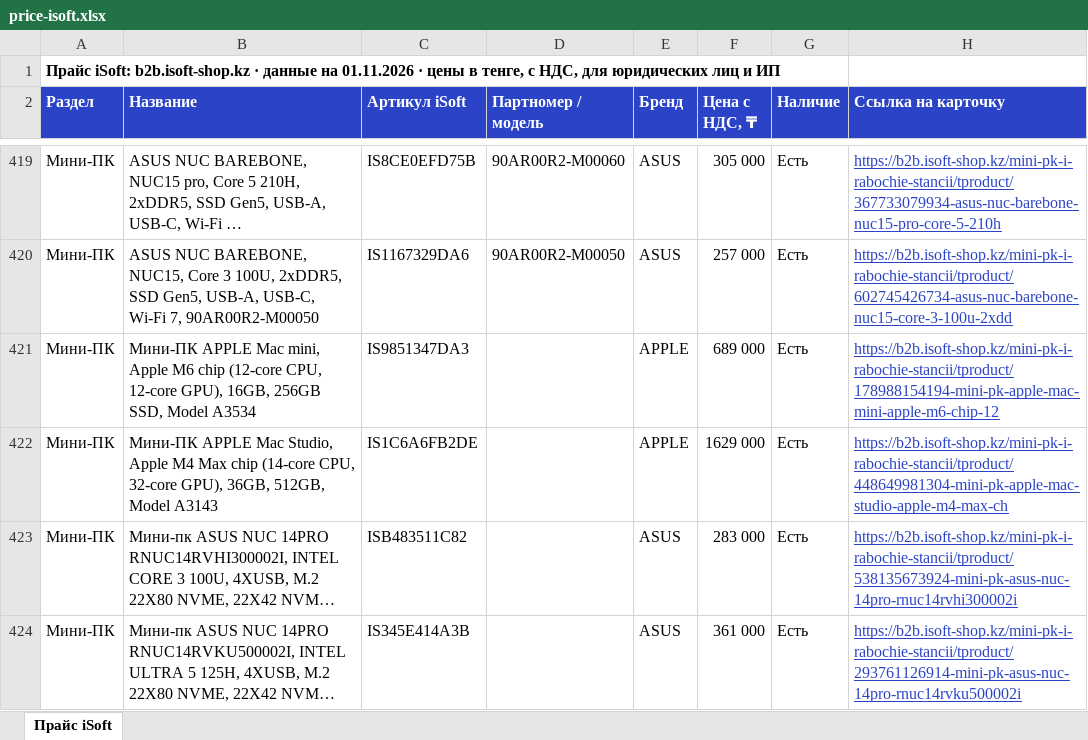
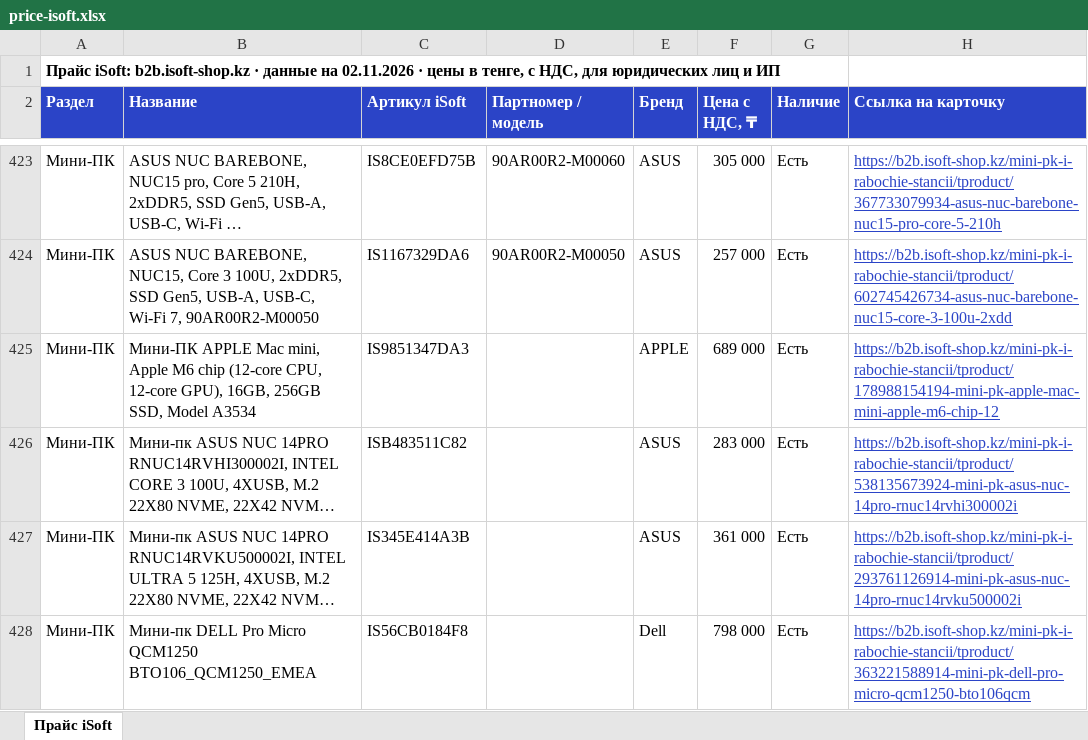
Before and after one commit to askhatjuve-ops/isoft-search, an Excel workbook: price-isoft.xlsx, sheet Прайс iSoft, drawn as a sheet; only a part is shown, gaps mark what is left out; the shorter side is filled out with more unchanged rows; long unchanged cells end in …; values as stored, in another font and other column widths than the file's, no borders; removed rows and columns are numbered as before the commit, all else as after; the diff covers the shown part only; the diff names each change by its address in the sheet, - before the commit and + after, or states it on an @@ line.

```diff
--- a/price-isoft.xlsx (sheet Прайс iSoft)
+++ b/price-isoft.xlsx (sheet Прайс iSoft)
-A1 (Раздел): …данные на 01.11.2026 · цены…
+A1 (Раздел): …данные на 02.11.2026 · цены…
-row 422: Мини-ПК | Мини-ПК APPLE Mac Studio, Apple M4 Max chip (14-core CPU, 32-core GPU), 36GB, 512GB, Model A3143 | IS1C6A6FB2DE |  | APPLE | 1629 000 | Есть | https://b2b.isoft-shop.kz/mini-pk-i-rabochie-stancii/tproduct/448649981304-mini-pk-apple-mac-studio-apple-m4-max-ch
```
Also changed, not shown: 13 added rows, 19 removed rows and 12 edited cells elsewhere in this sheet, 5 other files.
